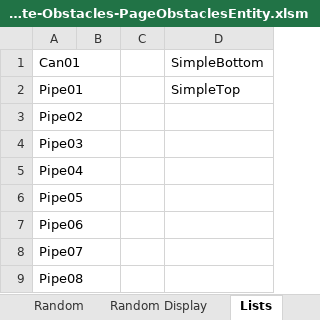
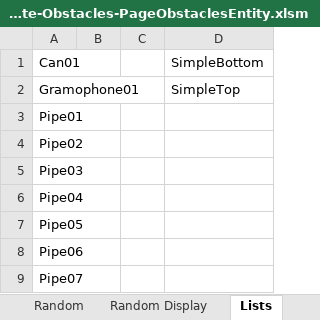
Before and after one commit to simsip-admin/simsip-line, an Excel workbook: Simsip.LineRunner.Content/Database/Editor/Create-Obstacles-PageObstaclesEntity.xlsm, sheet Lists, drawn as a sheet; only a part is shown; the shorter side is filled out with more unchanged rows; values as stored, in another font and other column widths than the file's, no borders; addresses are those after the commit; the diff names each change by its address in the sheet, - before the commit and + after, or states it on an @@ line.

```diff
--- a/Simsip.LineRunner.Content/Database/Editor/Create-Obstacles-PageObstaclesEntity.xlsm (sheet Lists)
+++ b/Simsip.LineRunner.Content/Database/Editor/Create-Obstacles-PageObstaclesEntity.xlsm (sheet Lists)
+row 2: Gramophone01 |  |  | SimpleTop
-D3: SimpleTop
+D3: (empty)
```
Also changed, not shown: sheet Obstacles, sheet Random, sheet Help, hidden cells, charts or pictures, 3 other files.
